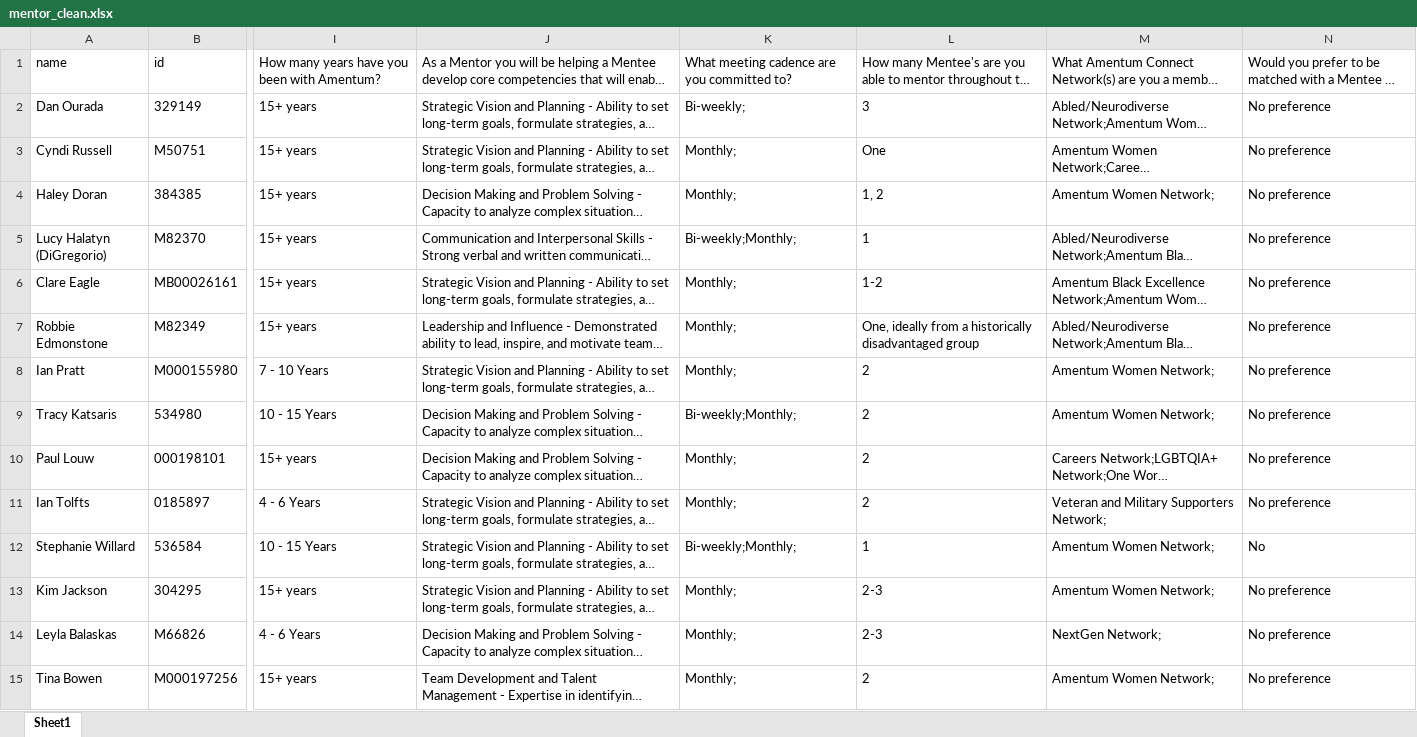
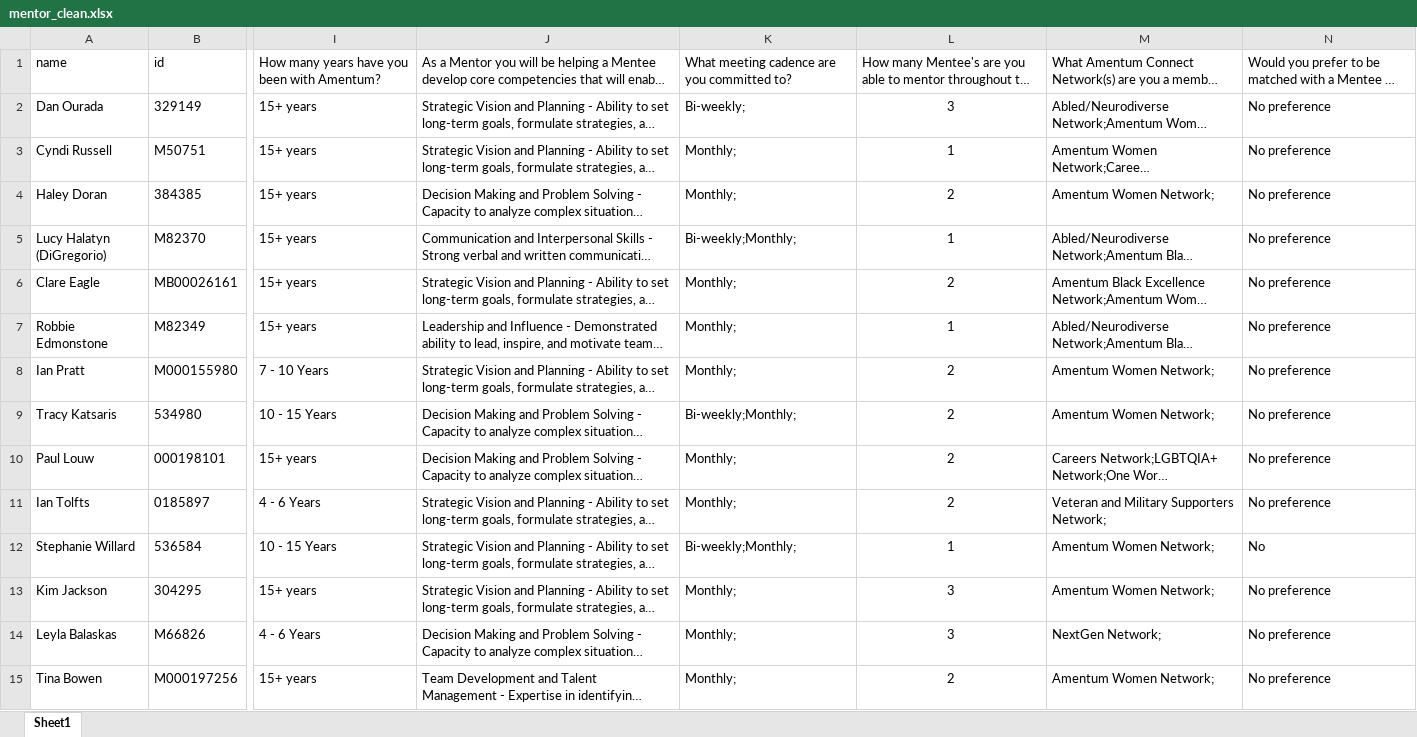
Before and after one commit to snazari/mentmatch, an Excel workbook: data/mentor_clean.xlsx, sheet Sheet1, drawn as a sheet; only a part is shown, gaps mark what is left out; long unchanged cells end in …; values as stored, in another font and other column widths than the file's, no borders; the diff covers the shown part only; the diff names each change by its address in the sheet, - before the commit and + after, or states it on an @@ line.

```diff
--- a/data/mentor_clean.xlsx (sheet Sheet1)
+++ b/data/mentor_clean.xlsx (sheet Sheet1)
-L2:L15 alignment: left
+L2:L15 alignment: center
-L3: One
+L3: 1
-L4: 1, 2
+L4: 2
-L6: 1-2
+L6: 2
-L7: One, ideally from a historically disadvantaged group
+L7: 1
-L13:L14: 2-3
+L13:L14: 3
```
Also changed, not shown: 31 edited cells and cell formats elsewhere in this sheet, data/mentor_clean_v2.xlsx, 10 other files.
